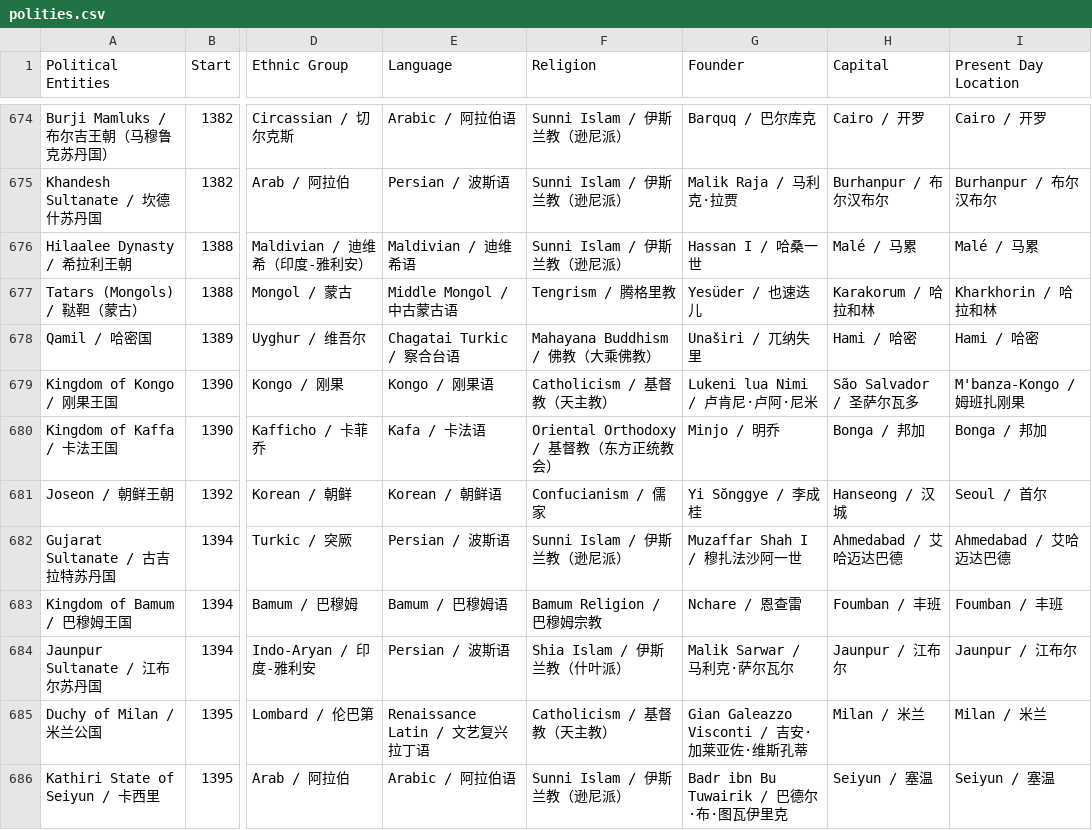
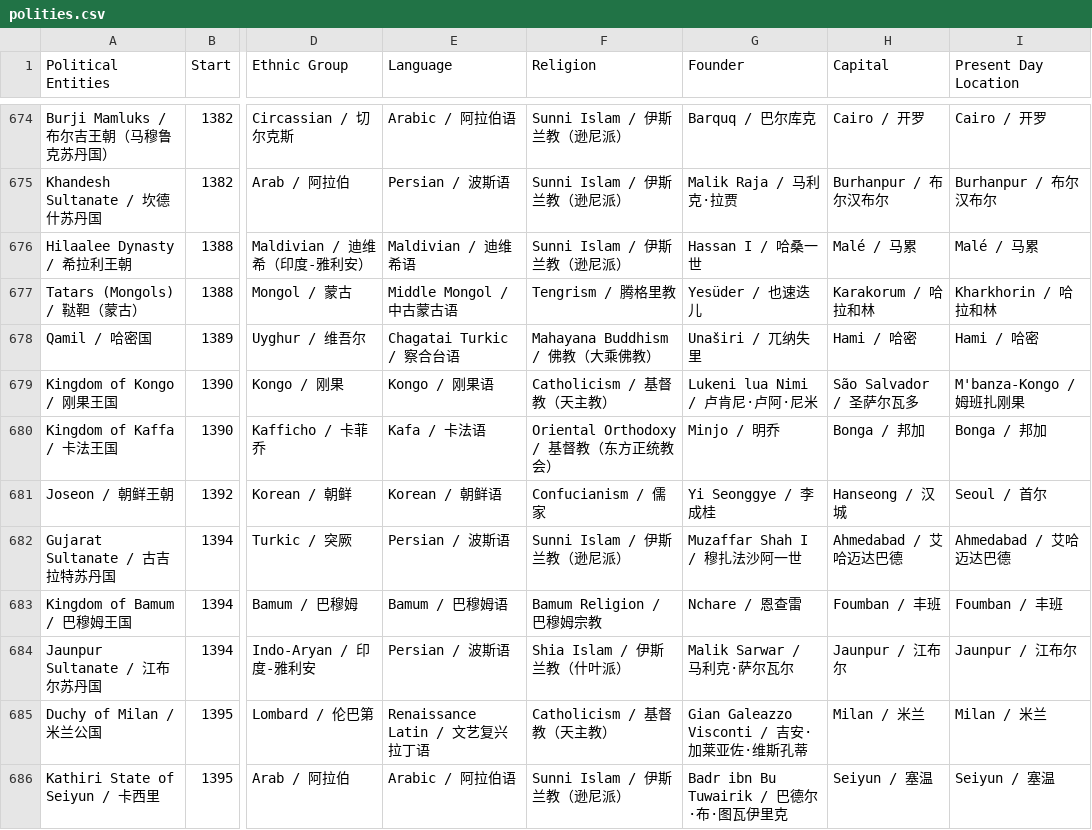
Before and after one commit to XuhuiJin1215/Historical-Polities, a CSV file: polities.csv, drawn as a sheet; only a part is shown, gaps mark what is left out; the diff names each change by its address in the sheet, - before the commit and + after, or states it on an @@ line.

Commit message:
Updated Joseon

```diff
--- a/polities.csv
+++ b/polities.csv
-G681 (Founder): Yi Sŏnggye / 李成桂
+G681 (Founder): Yi Seonggye / 李成桂
```
